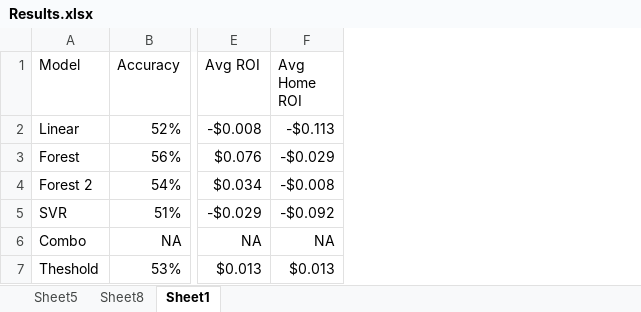
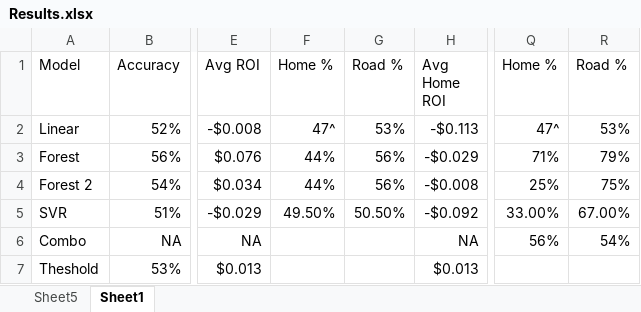
Before and after one commit to kokeshi777/Final-Project, an Excel workbook: Data/Results.xlsx, sheet Sheet1, drawn as a sheet; only a part is shown, gaps mark what is left out; values as stored, in another font and other column widths than the file's, no borders; the diff names each change by its address in the sheet, - before the commit and + after, or states it on an @@ line.

```diff
--- a/Data/Results.xlsx (sheet Sheet1)
+++ b/Data/Results.xlsx (sheet Sheet1)
-sheet tab: Sheet8
+column F (Home %), rows 2-5: 47^ | 44% | 44% | 49.50%
+column G (Road %), rows 2-5: 53% | 56% | 56% | 50.50%
+column Q (Home %), rows 2-6: 47^ | 71% | 25% | 33.00% | 56%
+column R (Road %), rows 2-6: 53% | 79% | 75% | 67.00% | 54%
```
Also changed, not shown: formulas that keep their value, charts or pictures.
